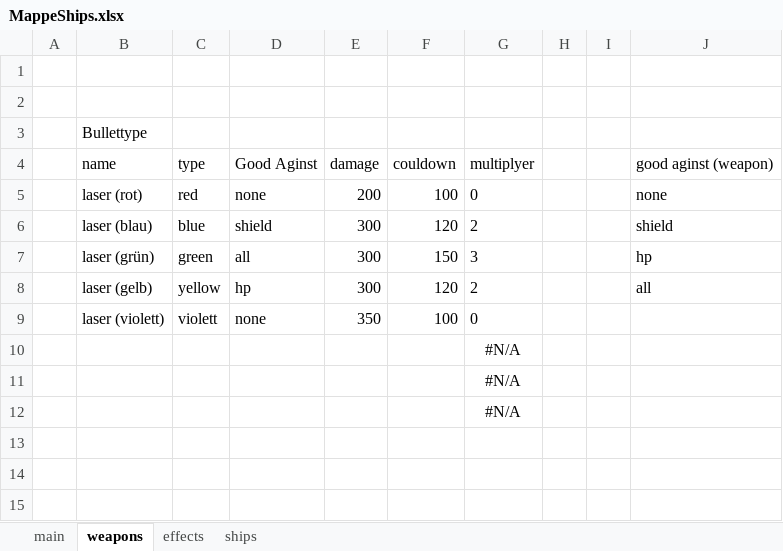
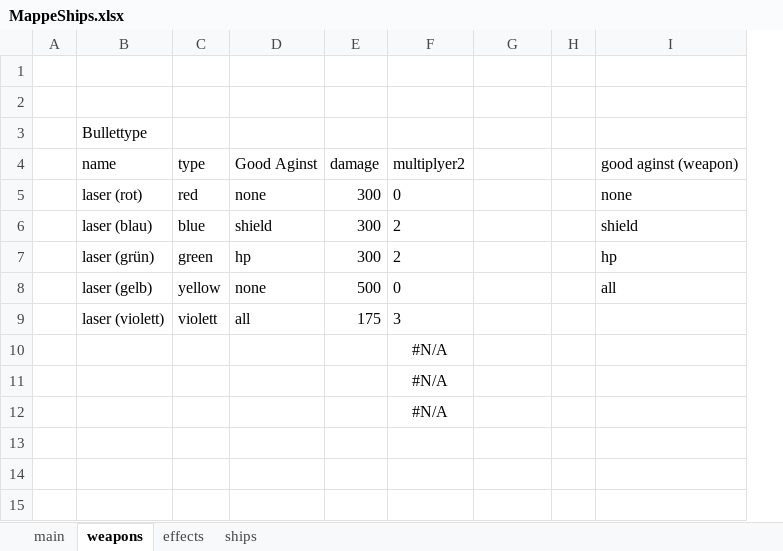
Before and after one commit to LG-LordMath/AutoBattlerSW, an Excel workbook: Konzept (20.03.2023)/MappeShips.xlsx, sheet weapons, drawn as a sheet; only a part is shown; values as stored, in another font and other column widths than the file's, no borders; table styles not drawn; removed rows and columns are numbered as before the commit, all else as after; the diff names each change by its address in the sheet, - before the commit and + after, or states it on an @@ line.

Commit message:
V0.02 - 6
update bullets and hp ships
BUG: Schiffe schweben aus dem Bildschirm

```diff
--- a/Konzept (20.03.2023)/MappeShips.xlsx (sheet weapons)
+++ b/Konzept (20.03.2023)/MappeShips.xlsx (sheet weapons)
-column F, rows 4-8: couldown | 100 | 120 | 150 | 120
+column F, rows 4-8: multiplyer2 | 0 | 2 | 2 | 0; rows 10-12: all #N/A
-column I, empty
-G4: multiplyer
+G4: (empty)
-E5: 200
+E5: 300
-G5: 0
+G5: (empty)
-G6: 2
+G6: (empty)
-D7: all
+D7: hp
-G7: 3
+G7: (empty)
-D8: hp
+D8: none
-E8: 300
+E8: 500
-G8: 2
+G8: (empty)
-row 9:  | laser (violett) | violett | none | 350 | 100 | 0
+row 9:  | laser (violett) | violett | all | 175 | 3
-G10:G12: #N/A
+G10:G12: (empty)
```
Also changed, not shown: sheet main, formulas that keep their value, 47 other files.
